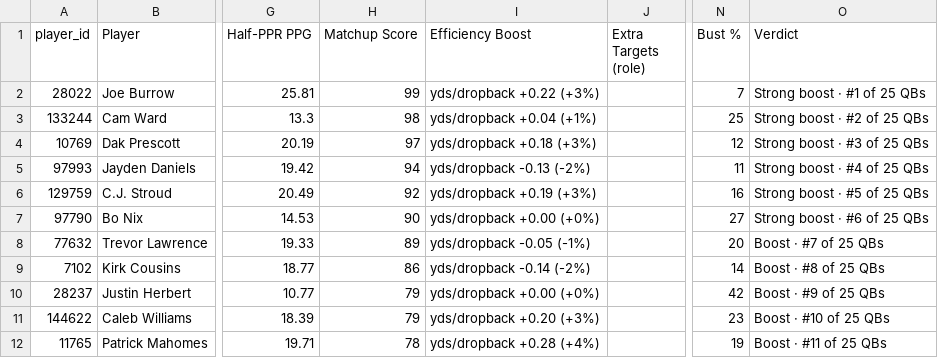
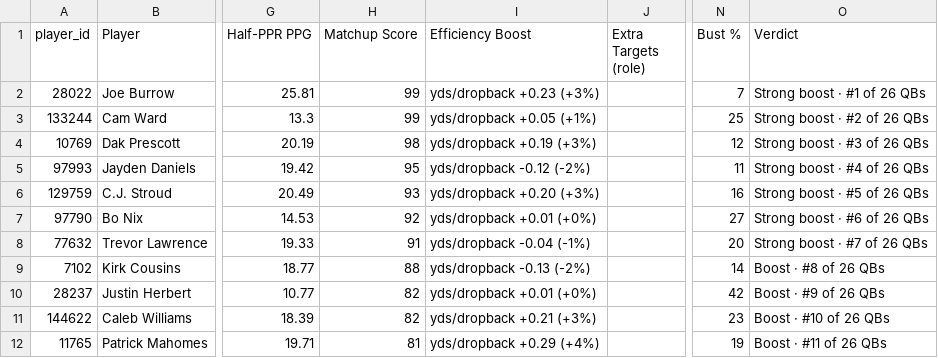
Before and after one commit to dhanani1/dwain-coverage-data, a CSV file: t2_fp.csv, drawn as a sheet; only a part is shown, gaps mark what is left out; the diff covers the shown part only; the diff names each change by its address in the sheet, - before the commit and + after, or states it on an @@ line.

```diff
--- a/t2_fp.csv
+++ b/t2_fp.csv
-I2 (Efficiency Boost): yds/dropback +0.22 (+3%)
+I2 (Efficiency Boost): yds/dropback +0.23 (+3%)
-O2 (Verdict): Strong boost · #1 of 25 QBs
+O2 (Verdict): Strong boost · #1 of 26 QBs
-H3 (Matchup Score): 98
+H3 (Matchup Score): 99
-I3 (Efficiency Boost): yds/dropback +0.04 (+1%)
+I3 (Efficiency Boost): yds/dropback +0.05 (+1%)
-O3 (Verdict): Strong boost · #2 of 25 QBs
+O3 (Verdict): Strong boost · #2 of 26 QBs
-H4 (Matchup Score): 97
+H4 (Matchup Score): 98
-I4 (Efficiency Boost): yds/dropback +0.18 (+3%)
+I4 (Efficiency Boost): yds/dropback +0.19 (+3%)
-O4 (Verdict): Strong boost · #3 of 25 QBs
+O4 (Verdict): Strong boost · #3 of 26 QBs
-H5 (Matchup Score): 94
+H5 (Matchup Score): 95
-I5 (Efficiency Boost): yds/dropback -0.13 (-2%)
+I5 (Efficiency Boost): yds/dropback -0.12 (-2%)
-O5 (Verdict): Strong boost · #4 of 25 QBs
+O5 (Verdict): Strong boost · #4 of 26 QBs
-H6 (Matchup Score): 92
+H6 (Matchup Score): 93
-I6 (Efficiency Boost): yds/dropback +0.19 (+3%)
+I6 (Efficiency Boost): yds/dropback +0.20 (+3%)
-O6 (Verdict): Strong boost · #5 of 25 QBs
+O6 (Verdict): Strong boost · #5 of 26 QBs
-H7 (Matchup Score): 90
+H7 (Matchup Score): 92
-I7 (Efficiency Boost): yds/dropback +0.00 (+0%)
+I7 (Efficiency Boost): yds/dropback +0.01 (+0%)
-O7 (Verdict): Strong boost · #6 of 25 QBs
+O7 (Verdict): Strong boost · #6 of 26 QBs
-H8 (Matchup Score): 89
+H8 (Matchup Score): 91
-I8 (Efficiency Boost): yds/dropback -0.05 (-1%)
+I8 (Efficiency Boost): yds/dropback -0.04 (-1%)
-O8 (Verdict): Boost · #7 of 25 QBs
+O8 (Verdict): Strong boost · #7 of 26 QBs
-H9 (Matchup Score): 86
+H9 (Matchup Score): 88
-I9 (Efficiency Boost): yds/dropback -0.14 (-2%)
+I9 (Efficiency Boost): yds/dropback -0.13 (-2%)
-O9 (Verdict): Boost · #8 of 25 QBs
+O9 (Verdict): Boost · #8 of 26 QBs
-H10:H11 (Matchup Score): 79
+H10:H11 (Matchup Score): 82
-I10 (Efficiency Boost): yds/dropback +0.00 (+0%)
+I10 (Efficiency Boost): yds/dropback +0.01 (+0%)
-O10 (Verdict): Boost · #9 of 25 QBs
+O10 (Verdict): Boost · #9 of 26 QBs
-I11 (Efficiency Boost): yds/dropback +0.20 (+3%)
+I11 (Efficiency Boost): yds/dropback +0.21 (+3%)
-O11 (Verdict): Boost · #10 of 25 QBs
+O11 (Verdict): Boost · #10 of 26 QBs
-H12 (Matchup Score): 78
+H12 (Matchup Score): 81
-I12 (Efficiency Boost): yds/dropback +0.28 (+4%)
+I12 (Efficiency Boost): yds/dropback +0.29 (+4%)
-O12 (Verdict): Boost · #11 of 25 QBs
+O12 (Verdict): Boost · #11 of 26 QBs
```
Also changed, not shown: 3 added rows, 2 removed rows and 85 edited cells elsewhere in this file, matchup_angles_candidates_wk11.csv, matchup_angles_wk11.csv, 6 other files.
